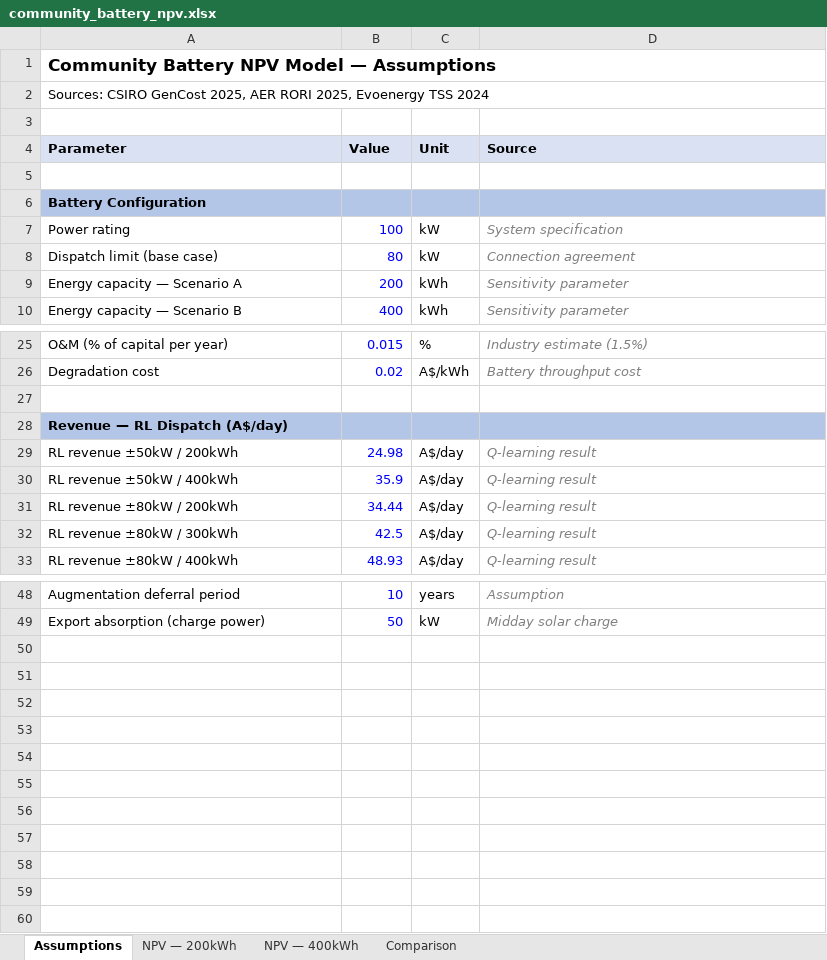
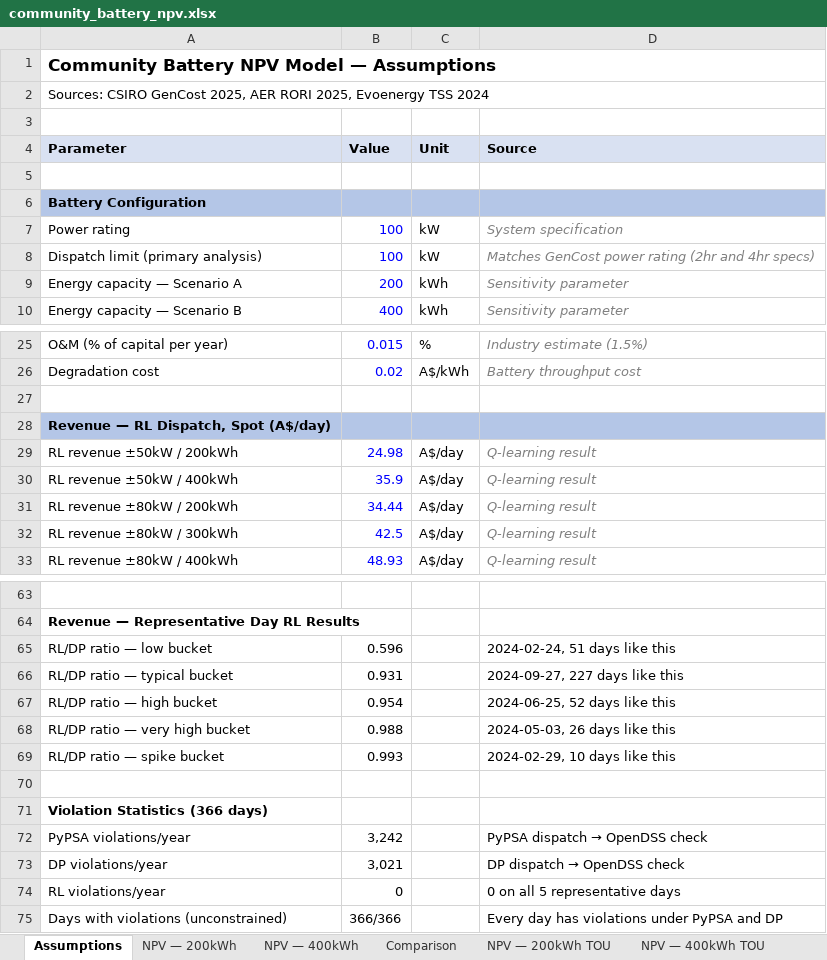
Before and after one commit to chypwc/battery-network-dp, an Excel workbook: docs/community_battery_npv.xlsx, sheet Assumptions, drawn as a sheet; only a part is shown, gaps mark what is left out; values as stored, in another font and other column widths than the file's, no borders; removed rows and columns are numbered as before the commit, all else as after; the diff covers the shown part only; the diff names each change by its address in the sheet, - before the commit and + after, or states it on an @@ line.

Commit message:
update npv analysis, documents, add figures

```diff
--- a/docs/community_battery_npv.xlsx (sheet Assumptions)
+++ b/docs/community_battery_npv.xlsx (sheet Assumptions)
+sheet tab: NPV — 200kWh TOU
+sheet tab: NPV — 400kWh TOU
-row 8: Dispatch limit (base case) | 80 | kW | Connection agreement
+row 8: Dispatch limit (primary analysis) | 100 | kW | Matches GenCost power rating (2hr and 4hr specs)
-A28 (Parameter): Revenue — RL Dispatch (A$/day)
+A28 (Parameter): Revenue — RL Dispatch, Spot (A$/day)
-row 63: Augmentation deferral period | 10 | years | Assumption
+row 63: (empty)
+row 64: Revenue — Representative Day RL Results
+row 65: RL/DP ratio — low bucket | 0.596 |  | 2024-02-24, 51 days like this
+row 66: RL/DP ratio — typical bucket | 0.931 |  | 2024-09-27, 227 days like this
+row 67: RL/DP ratio — high bucket | 0.954 |  | 2024-06-25, 52 days like this
+row 68: RL/DP ratio — very high bucket | 0.988 |  | 2024-05-03, 26 days like this
+row 69: RL/DP ratio — spike bucket | 0.993 |  | 2024-02-29, 10 days like this
-row 70: Export absorption (charge power) | 50 | kW | Midday solar charge
+row 70: (empty)
+row 71: Violation Statistics (366 days)
+row 72: PyPSA violations/year | 3,242 |  | PyPSA dispatch → OpenDSS check
+row 73: DP violations/year | 3,021 |  | DP dispatch → OpenDSS check
+row 74: RL violations/year | 0 |  | 0 on all 5 representative days
+row 75: Days with violations (unconstrained) | 366/366 |  | Every day has violations under PyPSA and DP
```
Also changed, not shown: 22 added rows, 7 removed rows, 1 moved row, 2 edited cells and cell formats elsewhere in this sheet, sheet Comparison, sheet NPV — 200kWh, sheet NPV — 400kWh, other sheet tabs, 34 other files.
